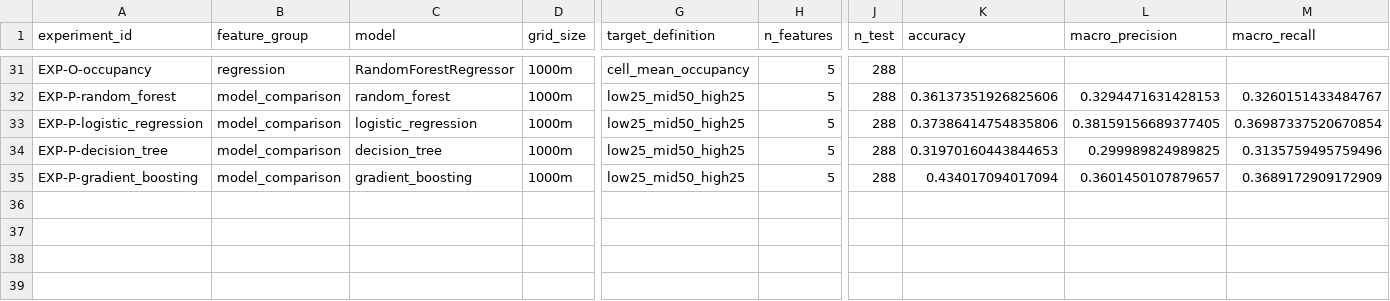
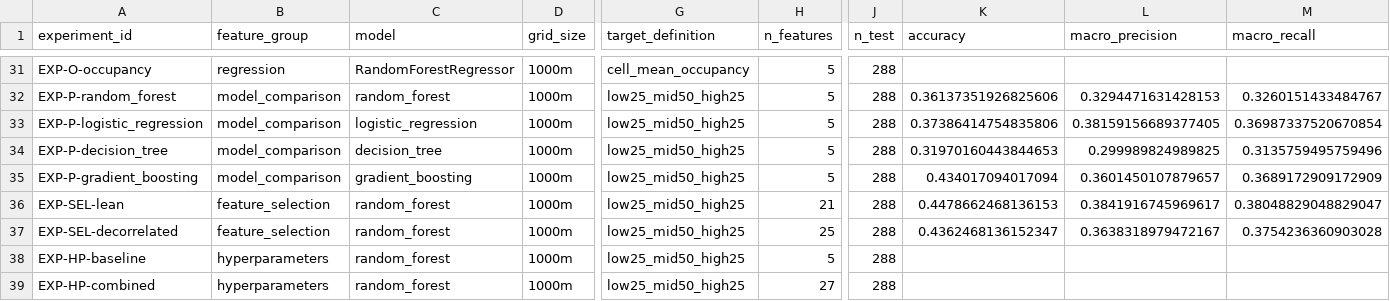
Before and after one commit to kaylubr/laguna-STRDSS, a CSV file: experiments/results.csv, drawn as a sheet; only a part is shown, gaps mark what is left out; rows hold the shown columns only; the diff names each change by its address in the sheet, - before the commit and + after, or states it on an @@ line.

```diff
--- a/experiments/results.csv
+++ b/experiments/results.csv
+row 36: EXP-SEL-lean | feature_selection | random_forest | 1000m | low25_mid50_high25 | 21 | 288 | 0.4478662468136153 | 0.3841916745969617 | 0.38048829048829047
+row 37: EXP-SEL-decorrelated | feature_selection | random_forest | 1000m | low25_mid50_high25 | 25 | 288 | 0.4362468136152347 | 0.3638318979472167 | 0.3754236360903028
+row 38: EXP-HP-baseline | hyperparameters | random_forest | 1000m | low25_mid50_high25 | 5 | 288
+row 39: EXP-HP-combined | hyperparameters | random_forest | 1000m | low25_mid50_high25 | 27 | 288
```
Also changed, not shown: 20 other files.
